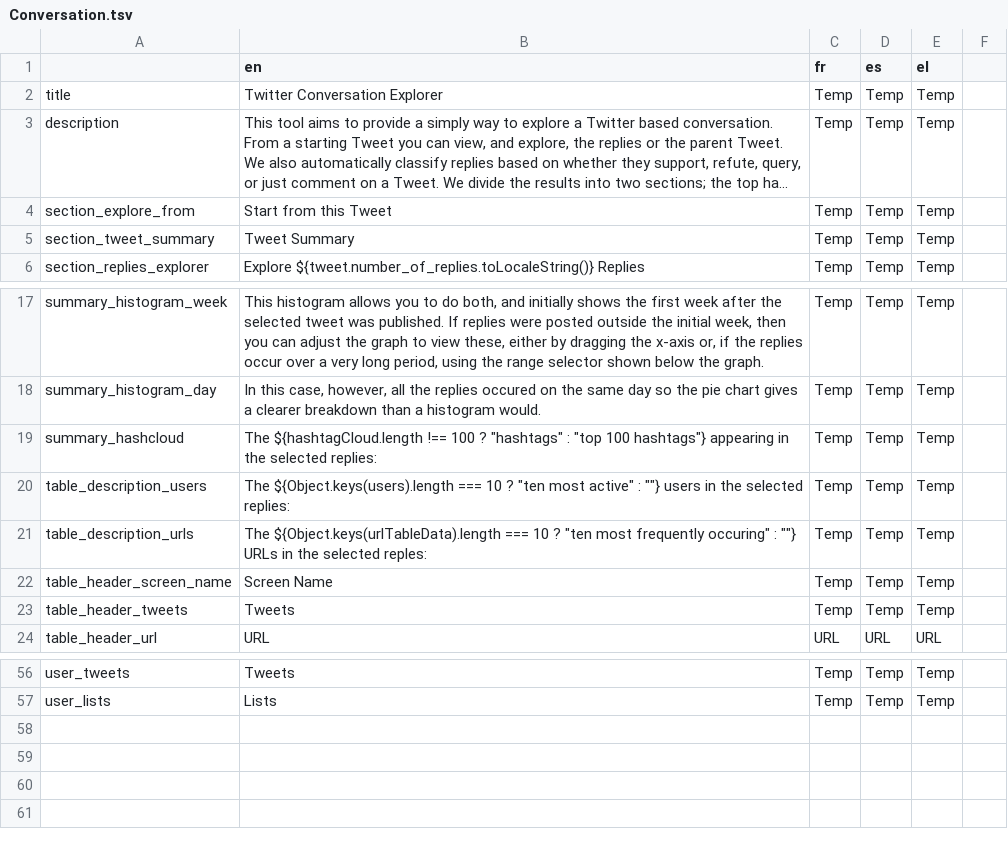
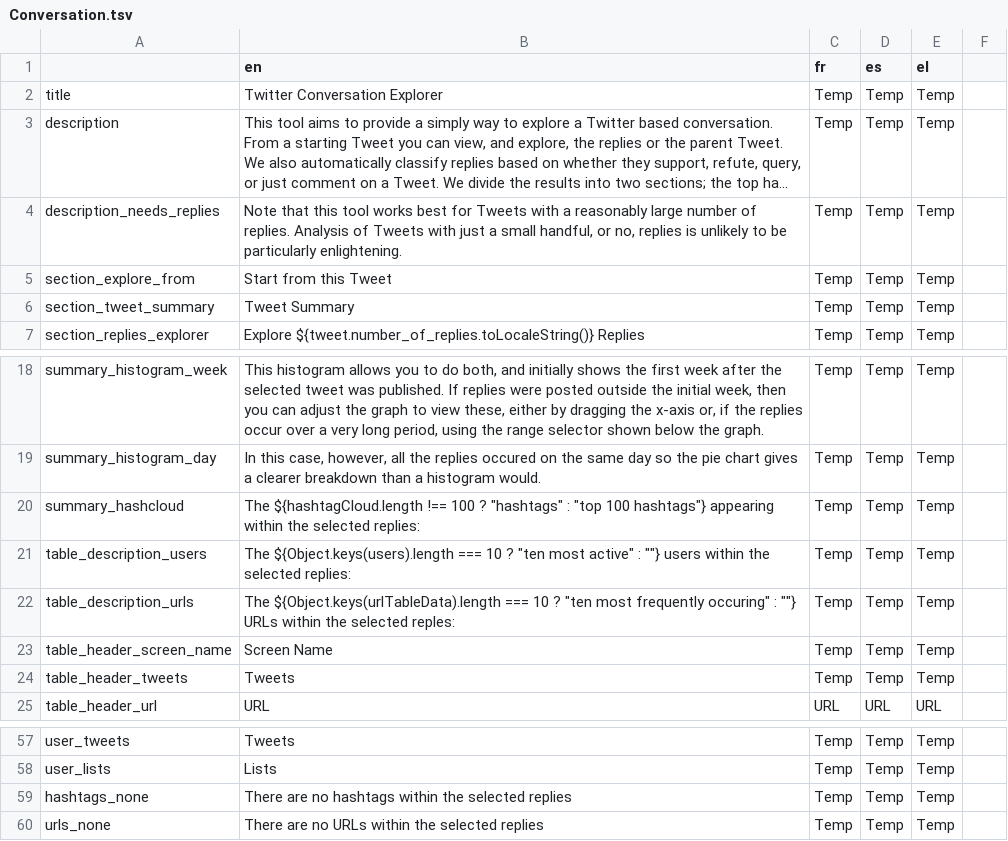
Before and after one commit to AFP-Medialab/verification-plugin, a TSV file: src/LocalDictionary/components/NavItems/tools/Conversation.tsv, drawn as a sheet; only a part is shown, gaps mark what is left out; long unchanged cells end in …; addresses are those after the commit; the diff names each change by its address in the sheet, - before the commit and + after, or states it on an @@ line.

```diff
--- a/src/LocalDictionary/components/NavItems/tools/Conversation.tsv
+++ b/src/LocalDictionary/components/NavItems/tools/Conversation.tsv
+row 4: description_needs_replies | Note that this tool works best for Tweets with a reasonably large number of replies. Analysis of Tweets with just a small handful, or no, replies is unlikely to be particularly enlightening. | Temp | Temp | Temp
-B20 (en): …hashtags"} appearing in the selected…
+B20 (en): …hashtags"} appearing within the selected…
-B21 (en): …""} users in the selected…
+B21 (en): …""} users within the selected…
-B22 (en): …""} URLs in the selected…
+B22 (en): …""} URLs within the selected…
+row 59: hashtags_none | There are no hashtags within the selected replies | Temp | Temp | Temp
+row 60: urls_none | There are no URLs within the selected replies | Temp | Temp | Temp
```
Also changed, not shown: 3 other files.
